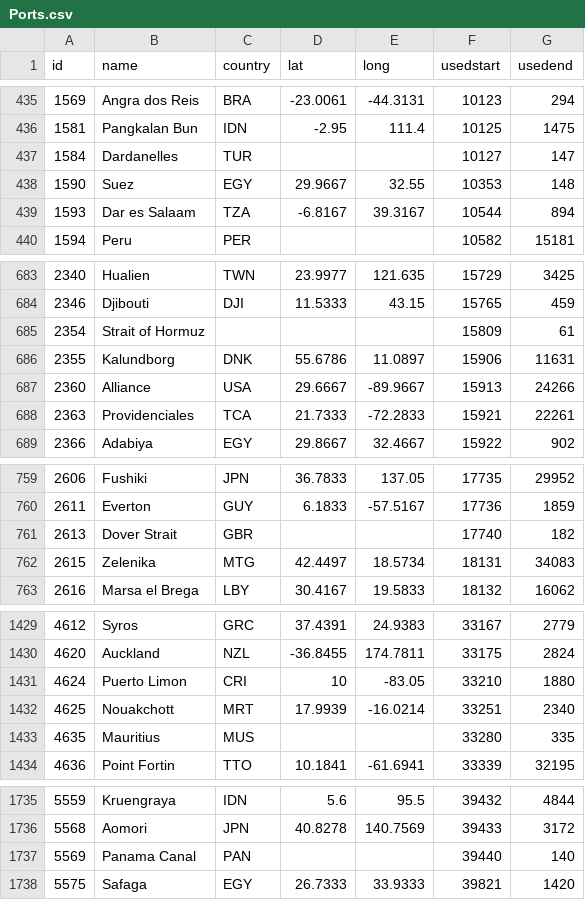
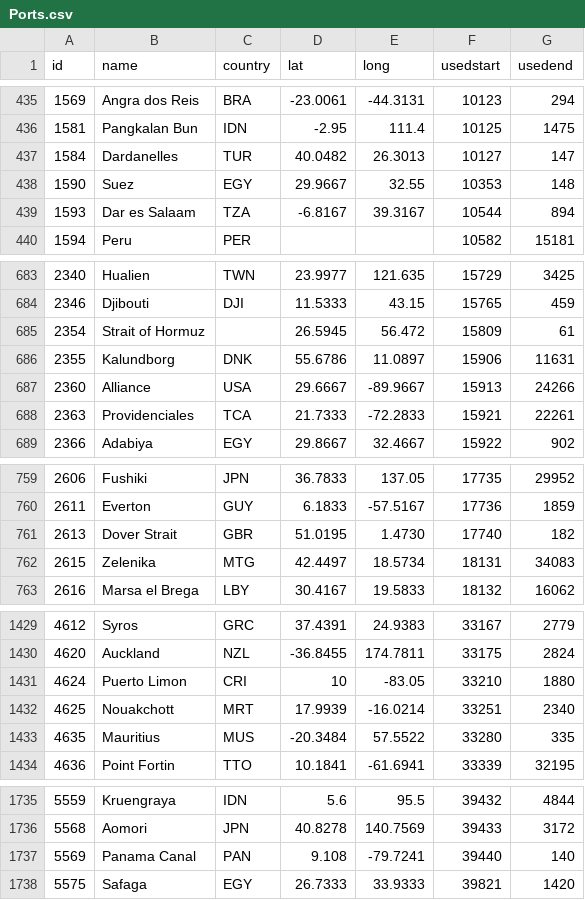
Before and after one commit to ophelan1/MaritimeShippingProject, a CSV file: data/Ports.csv, drawn as a sheet; only a part is shown, gaps mark what is left out; the diff covers the shown part only.

```diff
--- a/data/Ports.csv
+++ b/data/Ports.csv
@@ -436,3 +436,3 @@ id,name,country,lat,long,usedstart,usedend
 1581,Pangkalan Bun,IDN,-2.95,111.4,10125,1475
-1584,Dardanelles,TUR,,,10127,147
+1584,Dardanelles,TUR,40.0482,26.3013,10127,147
 1590,Suez,EGY,29.9667,32.55,10353,148
@@ -684,3 +684,3 @@ id,name,country,lat,long,usedstart,usedend
 2346,Djibouti,DJI,11.5333,43.15,15765,459
-2354,Strait of Hormuz,,,,15809,61
+2354,Strait of Hormuz,,26.5945,56.472,15809,61
 2355,Kalundborg,DNK,55.6786,11.0897,15906,11631
@@ -760,3 +760,3 @@ id,name,country,lat,long,usedstart,usedend
 2611,Everton,GUY,6.1833,-57.5167,17736,1859
-2613,Dover Strait,GBR,,,17740,182
+2613,Dover Strait,GBR,51.0195,1.4730,17740,182
 2615,Zelenika,MTG,42.4497,18.5734,18131,34083
@@ -1432,3 +1432,3 @@ id,name,country,lat,long,usedstart,usedend
 4625,Nouakchott,MRT,17.9939,-16.0214,33251,2340
-4635,Mauritius,MUS,,,33280,335
+4635,Mauritius,MUS,-20.3484,57.5522,33280,335
 4636,Point Fortin,TTO,10.1841,-61.6941,33339,32195
@@ -1736,3 +1736,3 @@ id,name,country,lat,long,usedstart,usedend
 5568,Aomori,JPN,40.8278,140.7569,39433,3172
-5569,Panama Canal,PAN,,,39440,140
+5569,Panama Canal,PAN,9.108,-79.7241,39440,140
 5575,Safaga,EGY,26.7333,33.9333,39821,1420
```
Also changed, not shown: 2 edited cells elsewhere in this file, 6 other files.
